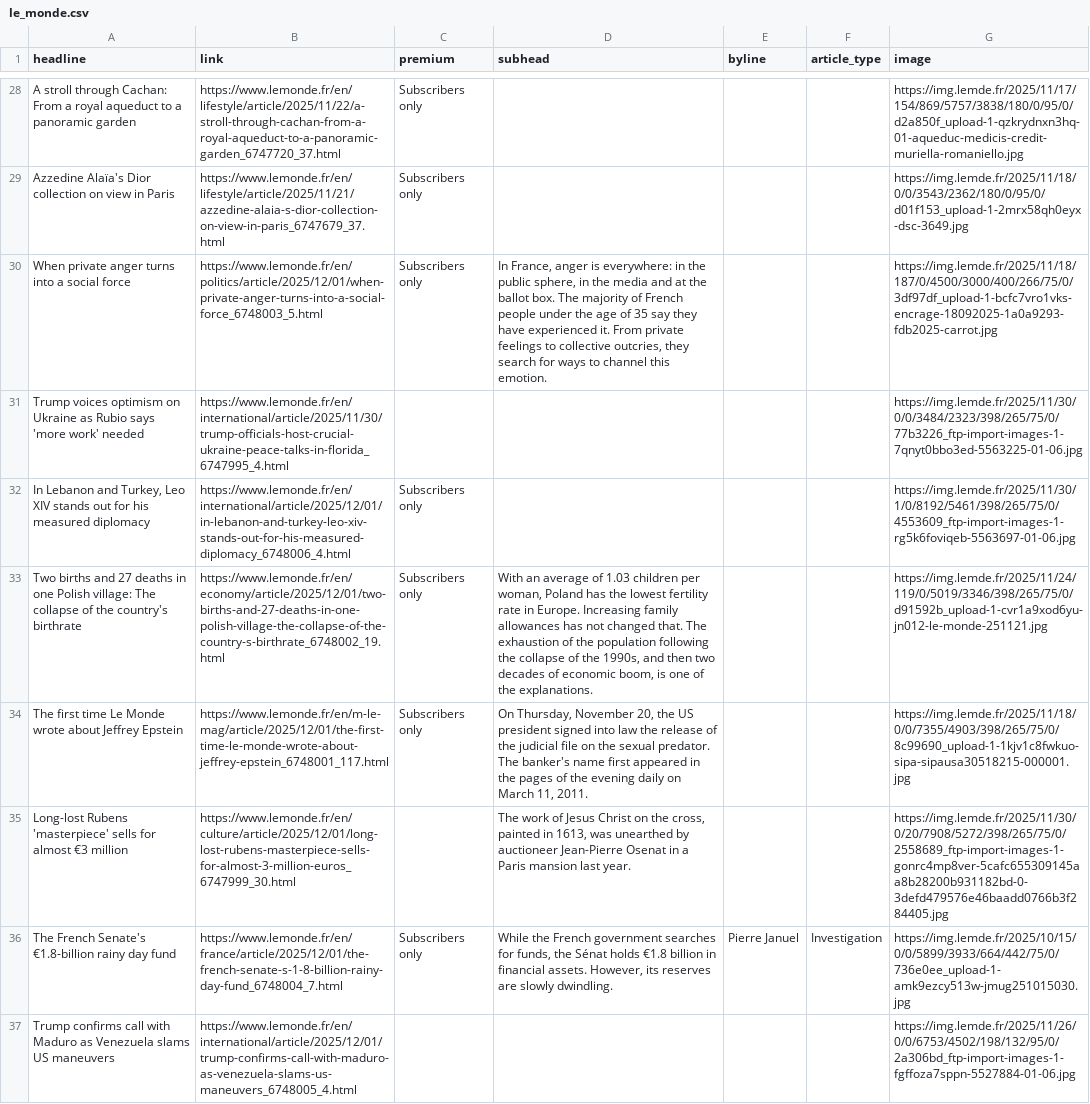
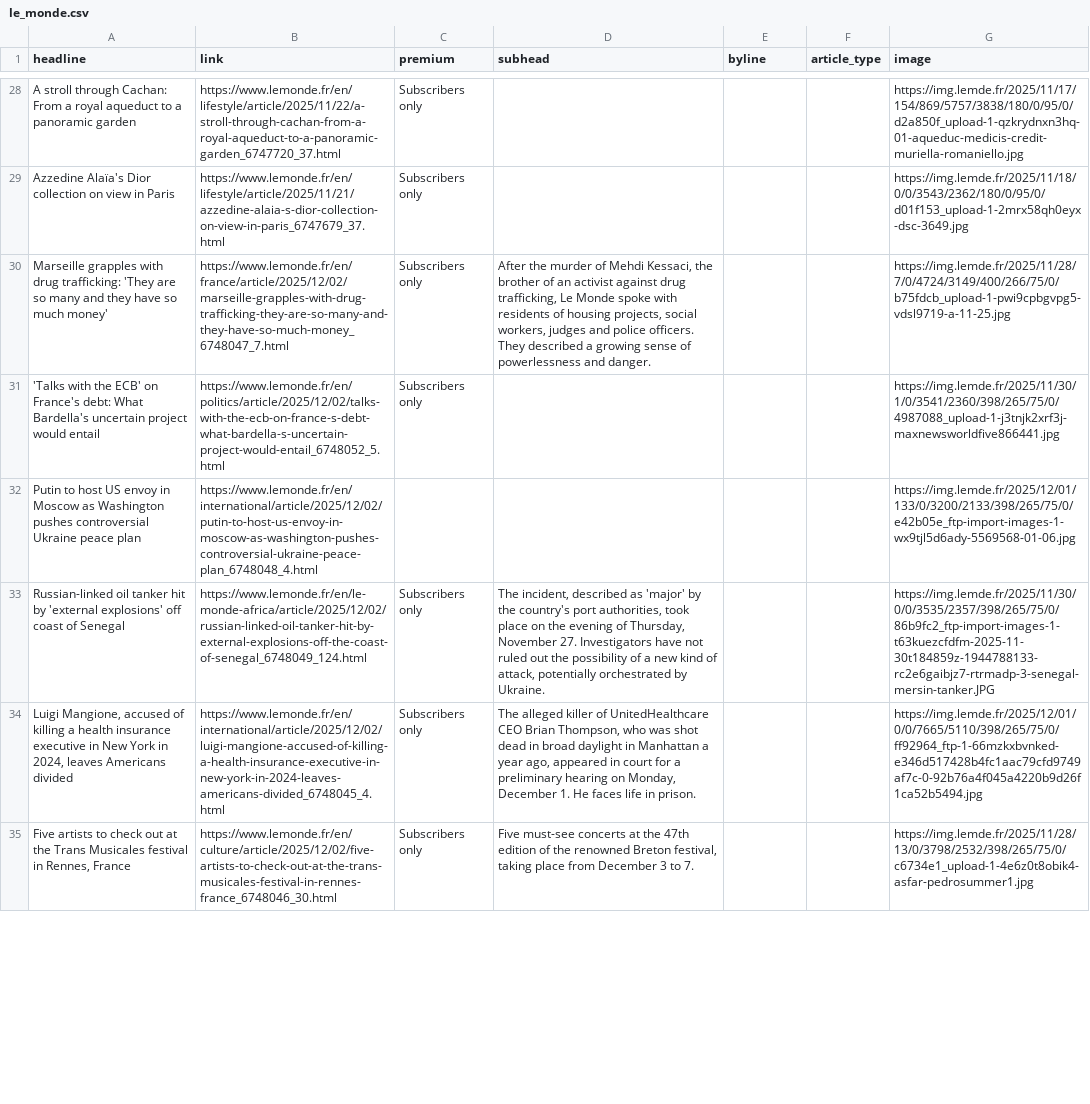
Before and after one commit to teodoracurcic/scraping, a CSV file: le_monde.csv, drawn as a sheet; only a part is shown, gaps mark what is left out; removed rows and columns are numbered as before the commit, all else as after; the diff covers the shown part only; the diff names each change by its address in the sheet, - before the commit and + after, or states it on an @@ line.

```diff
--- a/le_monde.csv
+++ b/le_monde.csv
-A30 (headline): When private anger turns into a social force
+A30 (headline): Marseille grapples with drug trafficking: 'They are so many and they have so much money'
-B30 (link): https://www.lemonde.fr/en/politics/article/2025/12/01/when-private-anger-turns-into-a-social-force_6748003_5.html
+B30 (link): https://www.lemonde.fr/en/france/article/2025/12/02/marseille-grapples-with-drug-trafficking-they-are-so-many-and-they-have-so-much-money_6748047_7.html
-D30 (subhead): In France, anger is everywhere: in the public sphere, in the media and at the ballot box. The majority of French people under the age of 35 say they have experienced it. From private feelings to collective outcries, they search for ways to channel this emotion.
+D30 (subhead): After the murder of Mehdi Kessaci, the brother of an activist against drug trafficking, Le Monde spoke with residents of housing projects, social workers, judges and police officers. They described a growing sense of powerlessness and danger.
-G30 (image): https://img.lemde.fr/2025/11/18/187/0/4500/3000/400/266/75/0/3df97df_upload-1-bcfc7vro1vks-encrage-18092025-1a0a9293-fdb2025-carrot.jpg
+G30 (image): https://img.lemde.fr/2025/11/28/7/0/4724/3149/400/266/75/0/b75fdcb_upload-1-pwi9cpbgvpg5-vdsl9719-a-11-25.jpg
-row 31: Trump voices optimism on Ukraine as Rubio says 'more work' needed | https://www.lemonde.fr/en/international/article/2025/11/30/trump-officials-host-crucial-ukraine-peace-talks-in-florida_6747995_4.html |  |  |  |  | https://img.lemde.fr/2025/11/30/0/0/3484/2323/398/265/75/0/77b3226_ftp-import-images-1-7qnyt0bbo3ed-5563225-01-06.jpg
-A31 (headline): In Lebanon and Turkey, Leo XIV stands out for his measured diplomacy
+A31 (headline): 'Talks with the ECB' on France's debt: What Bardella's uncertain project would entail
-B31 (link): https://www.lemonde.fr/en/international/article/2025/12/01/in-lebanon-and-turkey-leo-xiv-stands-out-for-his-measured-diplomacy_6748006_4.html
+B31 (link): https://www.lemonde.fr/en/politics/article/2025/12/02/talks-with-the-ecb-on-france-s-debt-what-bardella-s-uncertain-project-would-entail_6748052_5.html
-G31 (image): https://img.lemde.fr/2025/11/30/1/0/8192/5461/398/265/75/0/4553609_ftp-import-images-1-rg5k6foviqeb-5563697-01-06.jpg
+G31 (image): https://img.lemde.fr/2025/11/30/1/0/3541/2360/398/265/75/0/4987088_upload-1-j3tnjk2xrf3j-maxnewsworldfive866441.jpg
+row 32: Putin to host US envoy in Moscow as Washington pushes controversial Ukraine peace plan | https://www.lemonde.fr/en/international/article/2025/12/02/putin-to-host-us-envoy-in-moscow-as-washington-pushes-controversial-ukraine-peace-plan_6748048_4.html |  |  |  |  | https://img.lemde.fr/2025/12/01/133/0/3200/2133/398/265/75/0/e42b05e_ftp-import-images-1-wx9tjl5d6ady-5569568-01-06.jpg
-A33 (headline): Two births and 27 deaths in one Polish village: The collapse of the country's birthrate
+A33 (headline): Russian-linked oil tanker hit by 'external explosions' off coast of Senegal
-B33 (link): https://www.lemonde.fr/en/economy/article/2025/12/01/two-births-and-27-deaths-in-one-polish-village-the-collapse-of-the-country-s-birthrate_6748002_19.html
+B33 (link): https://www.lemonde.fr/en/le-monde-africa/article/2025/12/02/russian-linked-oil-tanker-hit-by-external-explosions-off-the-coast-of-senegal_6748049_124.html
-D33 (subhead): With an average of 1.03 children per woman, Poland has the lowest fertility rate in Europe. Increasing family allowances has not changed that. The exhaustion of the population following the collapse of the 1990s, and then two decades of economic boom, is one of the explanations.
+D33 (subhead): The incident, described as 'major' by the country's port authorities, took place on the evening of Thursday, November 27. Investigators have not ruled out the possibility of a new kind of attack, potentially orchestrated by Ukraine.
-G33 (image): https://img.lemde.fr/2025/11/24/119/0/5019/3346/398/265/75/0/d91592b_upload-1-cvr1a9xod6yu-jn012-le-monde-251121.jpg
+G33 (image): https://img.lemde.fr/2025/11/30/0/0/3535/2357/398/265/75/0/86b9fc2_ftp-import-images-1-t63kuezcfdfm-2025-11-30t184859z-1944788133-rc2e6gaibjz7-rtrmadp-3-senegal-mersin-tanker.JPG
+row 34: Luigi Mangione, accused of killing a health insurance executive in New York in 2024, leaves Americans divided | https://www.lemonde.fr/en/international/article/2025/12/02/luigi-mangione-accused-of-killing-a-health-insurance-executive-in-new-york-in-2024-leaves-americans-divided_6748045_4.html | Subscribers only | The alleged killer of UnitedHealthcare CEO Brian Thompson, who was shot dead in broad daylight in Manhattan a year ago, appeared in court for a preliminary hearing on Monday, December 1. He faces life in prison. |  |  | https://img.lemde.fr/2025/12/01/0/0/7665/5110/398/265/75/0/ff92964_ftp-1-66mzkxbvnked-e346d517428b4fc1aac79cfd9749af7c-0-92b76a4f045a4220b9d26f1ca52b5494.jpg
-A35 (headline): The first time Le Monde wrote about Jeffrey Epstein
+A35 (headline): Five artists to check out at the Trans Musicales festival in Rennes, France
-B35 (link): https://www.lemonde.fr/en/m-le-mag/article/2025/12/01/the-first-time-le-monde-wrote-about-jeffrey-epstein_6748001_117.html
+B35 (link): https://www.lemonde.fr/en/culture/article/2025/12/02/five-artists-to-check-out-at-the-trans-musicales-festival-in-rennes-france_6748046_30.html
-D35 (subhead): On Thursday, November 20, the US president signed into law the release of the judicial file on the sexual predator. The banker's name first appeared in the pages of the evening daily on March 11, 2011.
+D35 (subhead): Five must-see concerts at the 47th edition of the renowned Breton festival, taking place from December 3 to 7.
-G35 (image): https://img.lemde.fr/2025/11/18/0/0/7355/4903/398/265/75/0/8c99690_upload-1-1kjv1c8fwkuo-sipa-sipausa30518215-000001.jpg
+G35 (image): https://img.lemde.fr/2025/11/28/13/0/3798/2532/398/265/75/0/c6734e1_upload-1-4e6z0t8obik4-asfar-pedrosummer1.jpg
-row 35: Long-lost Rubens 'masterpiece' sells for almost €3 million | https://www.lemonde.fr/en/culture/article/2025/12/01/long-lost-rubens-masterpiece-sells-for-almost-3-million-euros_6747999_30.html |  | The work of Jesus Christ on the cross, painted in 1613, was unearthed by auctioneer Jean-Pierre Osenat in a Paris mansion last year. |  |  | https://img.lemde.fr/2025/11/30/0/20/7908/5272/398/265/75/0/2558689_ftp-import-images-1-gonrc4mp8ver-5cafc655309145aa8b28200b931182bd-0-3defd479576e46baadd0766b3f284405.jpg
-row 36: The French Senate's €1.8-billion rainy day fund | https://www.lemonde.fr/en/france/article/2025/12/01/the-french-senate-s-1-8-billion-rainy-day-fund_6748004_7.html | Subscribers only | While the French government searches for funds, the Sénat holds €1.8 billion in financial assets. However, its reserves are slowly dwindling. | Pierre Januel | Investigation | https://img.lemde.fr/2025/10/15/0/0/5899/3933/664/442/75/0/736e0ee_upload-1-amk9ezcy513w-jmug251015030.jpg
-row 37: Trump confirms call with Maduro as Venezuela slams US maneuvers | https://www.lemonde.fr/en/international/article/2025/12/01/trump-confirms-call-with-maduro-as-venezuela-slams-us-maneuvers_6748005_4.html |  |  |  |  | https://img.lemde.fr/2025/11/26/0/0/6753/4502/198/132/95/0/2a306bd_ftp-import-images-1-fgffoza7sppn-5527884-01-06.jpg
```
Also changed, not shown: 16 added rows, 14 removed rows and 37 edited cells elsewhere in this file.
